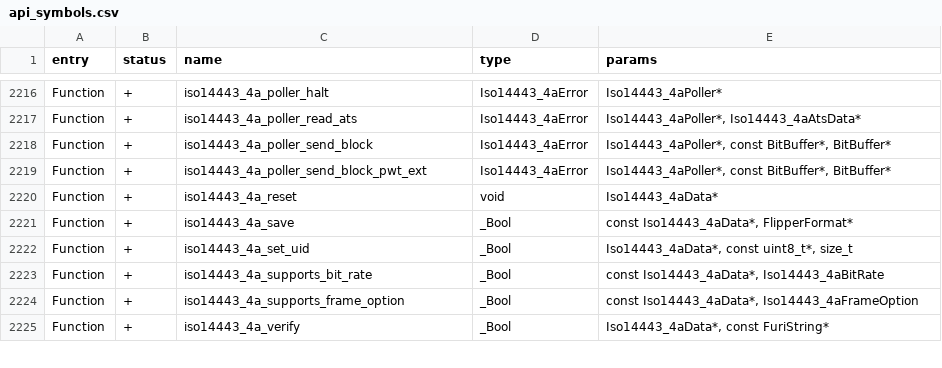
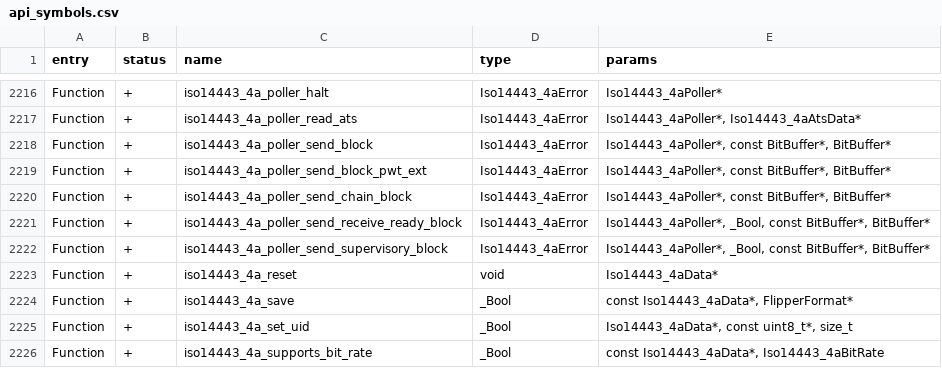
Before and after one commit to xchwarze/flipperzero-firmware-wPlugins, a CSV file: targets/f7/api_symbols.csv, drawn as a sheet; only a part is shown, gaps mark what is left out; the shorter side is filled out with more unchanged rows.

```diff
--- a/targets/f7/api_symbols.csv
+++ b/targets/f7/api_symbols.csv
@@ -2219,2 +2219,5 @@ Function,+,iso14443_4a_poller_send_block,Iso14443_4aError,"Iso14443_4aPoller*, c
 Function,+,iso14443_4a_poller_send_block_pwt_ext,Iso14443_4aError,"Iso14443_4aPoller*, const BitBuffer*, BitBuffer*"
+Function,+,iso14443_4a_poller_send_chain_block,Iso14443_4aError,"Iso14443_4aPoller*, const BitBuffer*, BitBuffer*"
+Function,+,iso14443_4a_poller_send_receive_ready_block,Iso14443_4aError,"Iso14443_4aPoller*, _Bool, const BitBuffer*, BitBuffer*"
+Function,+,iso14443_4a_poller_send_supervisory_block,Iso14443_4aError,"Iso14443_4aPoller*, _Bool, const BitBuffer*, BitBuffer*"
 Function,+,iso14443_4a_reset,void,Iso14443_4aData*
```
Also changed, not shown: 40 other files.
